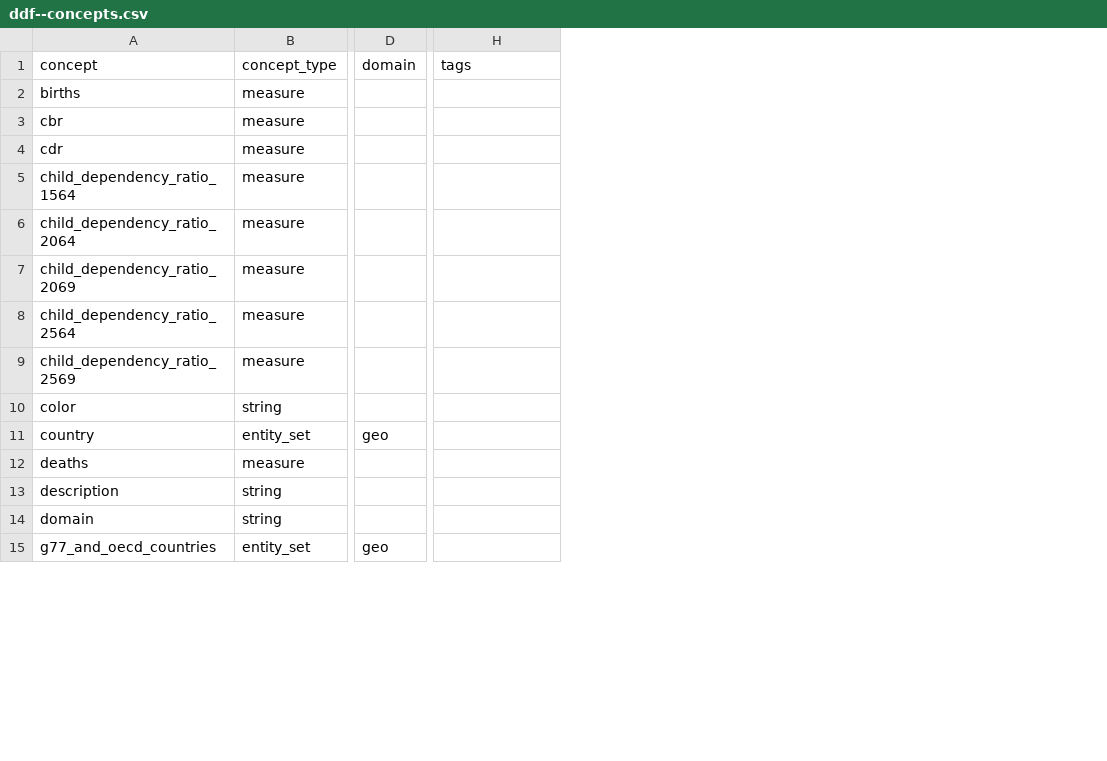
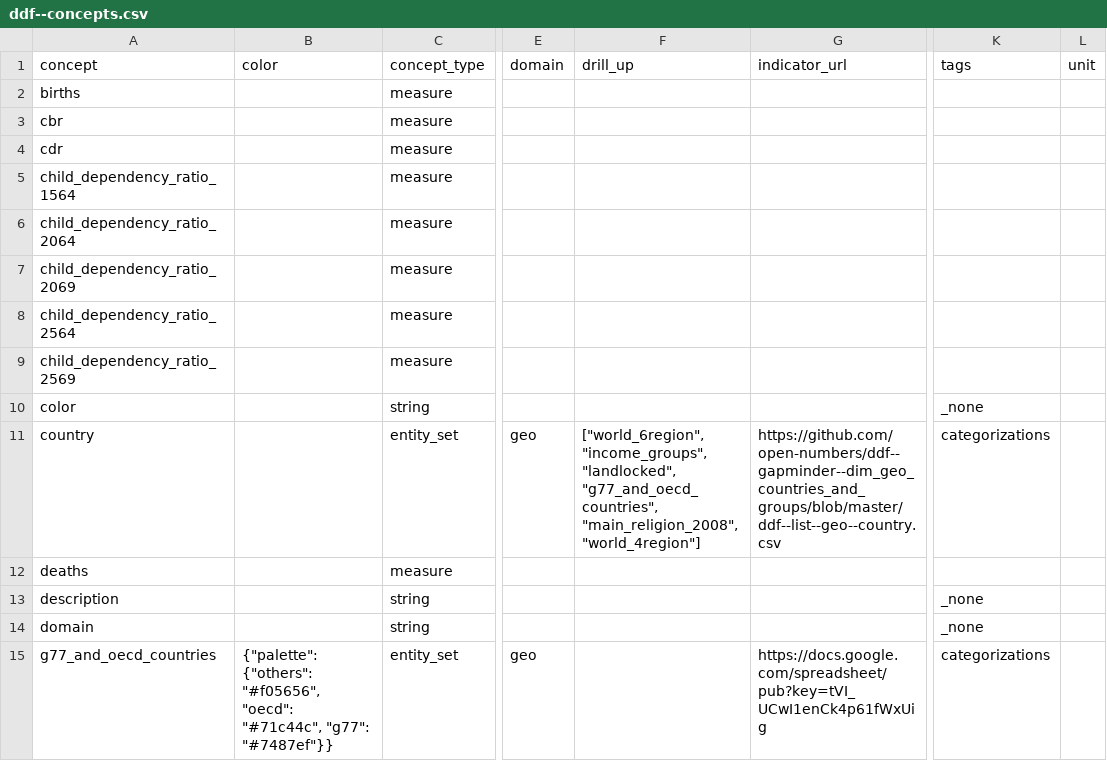
Before and after one commit to open-numbers/ddf--gapminder--wpp_annual_indicators, a CSV file: ddf--concepts.csv, drawn as a sheet; only a part is shown, gaps mark what is left out; addresses are those after the commit; the diff covers the shown part only; the diff names each change by its address in the sheet, - before the commit and + after, or states it on an @@ line.

Commit message:
regenerate dataset

```diff
--- a/ddf--concepts.csv
+++ b/ddf--concepts.csv
+column B (color), row 15: {"palette": {"others": "#f05656", "oecd": "#71c44c", "g77": "#7487ef"}}
+column F (drill_up), row 11: ["world_6region", "income_groups", "landlocked", "g77_and_oecd_countries", "main_religion_2008", "world_4region"]
+column G (indicator_url), rows 11-15: https://github.com/open-numbers/ddf--gapminder--dim_geo_countries_and_groups/blob/master/ddf--list--geo--country.csv |  |  |  | https://docs.google.com/spreadsheet/pub?key=tVI_UCwI1enCk4p61fWxUig
+column L (unit), empty
-K10 (tags): (empty)
+K10 (tags): _none
-K11 (tags): (empty)
+K11 (tags): categorizations
-K13:K14 (tags): (empty)
+K13:K14 (tags): _none
-K15 (tags): (empty)
+K15 (tags): categorizations
```
Also changed, not shown: 36 edited cells elsewhere in this file, 1 other file.
